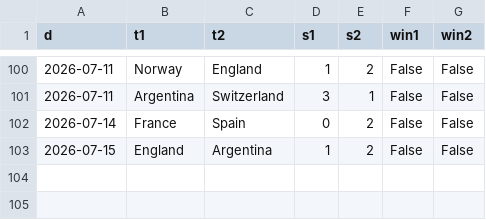
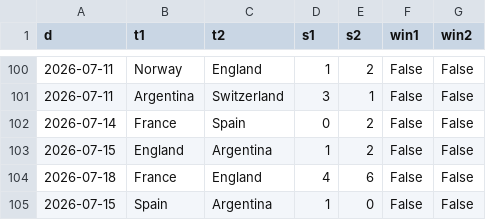
Before and after one commit to jbudynek/fifa2026, a CSV file: input_data/wc_games_results_during_fifa26.csv, drawn as a sheet; only a part is shown, gaps mark what is left out; the diff names each change by its address in the sheet, - before the commit and + after, or states it on an @@ line.

Commit message:
data: finals results

```diff
--- a/input_data/wc_games_results_during_fifa26.csv
+++ b/input_data/wc_games_results_during_fifa26.csv
+row 104: 2026-07-18 | France | England | 4 | 6 | False | False
+row 105: 2026-07-15 | Spain | Argentina | 1 | 0 | False | False
```
